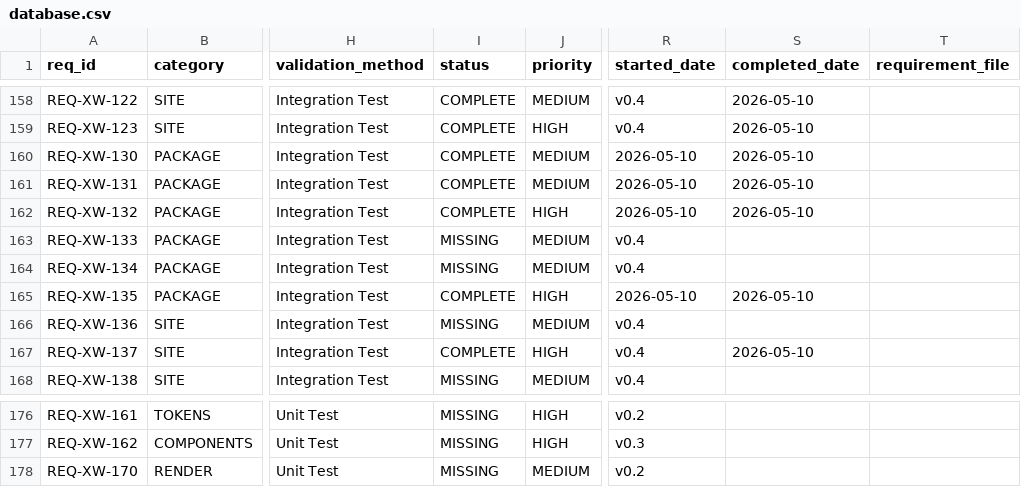
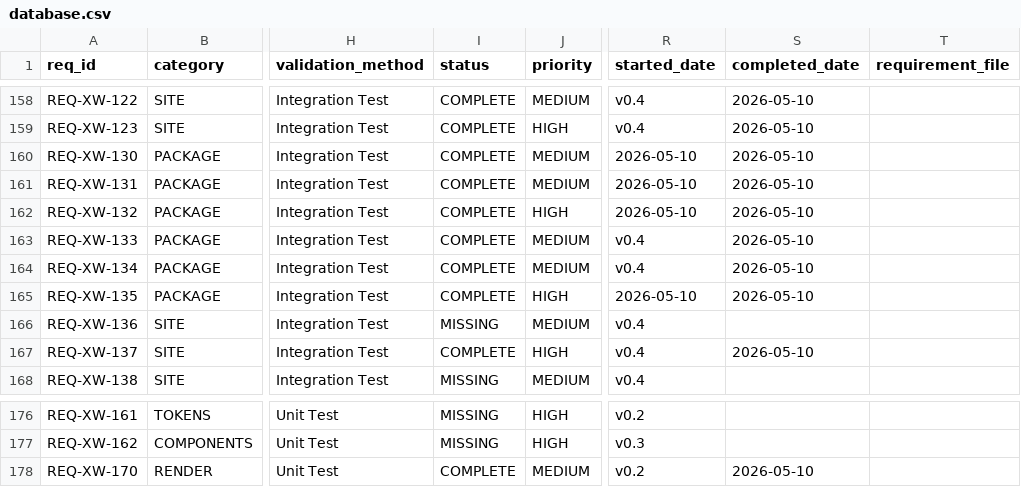
Before and after one commit to iotactical/tak-design-system, a CSV file: .rtmx/database.csv, drawn as a sheet; only a part is shown, gaps mark what is left out; the diff names each change by its address in the sheet, - before the commit and + after, or states it on an @@ line.

```diff
--- a/.rtmx/database.csv
+++ b/.rtmx/database.csv
-I163:I164 (status): MISSING
+I163:I164 (status): COMPLETE
-S163:S164 (completed_date): (empty)
+S163:S164 (completed_date): 2026-05-10
-I178 (status): MISSING
+I178 (status): COMPLETE
-S178 (completed_date): (empty)
+S178 (completed_date): 2026-05-10
```
Also changed, not shown: 7 other files.
